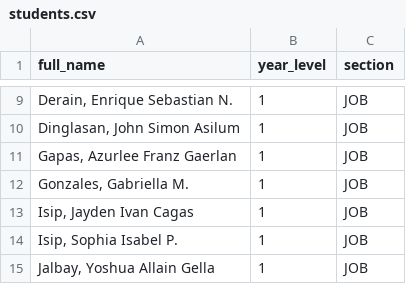
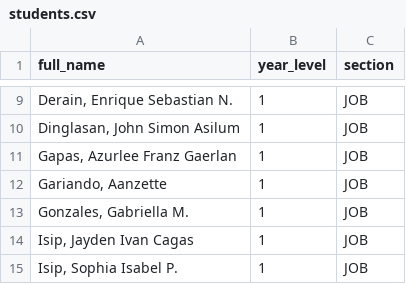
Before and after one commit to Johndeleon/LVCS_Attendance_Monitoring, a CSV file: files/students.csv, drawn as a sheet; only a part is shown, gaps mark what is left out; the shorter side is filled out with more unchanged rows; the diff names each change by its address in the sheet, - before the commit and + after, or states it on an @@ line.

```diff
--- a/files/students.csv
+++ b/files/students.csv
+row 12: Gariando, Aanzette | 1 | JOB
```
Also changed, not shown: files/students_absences.csv, 8 other files.
